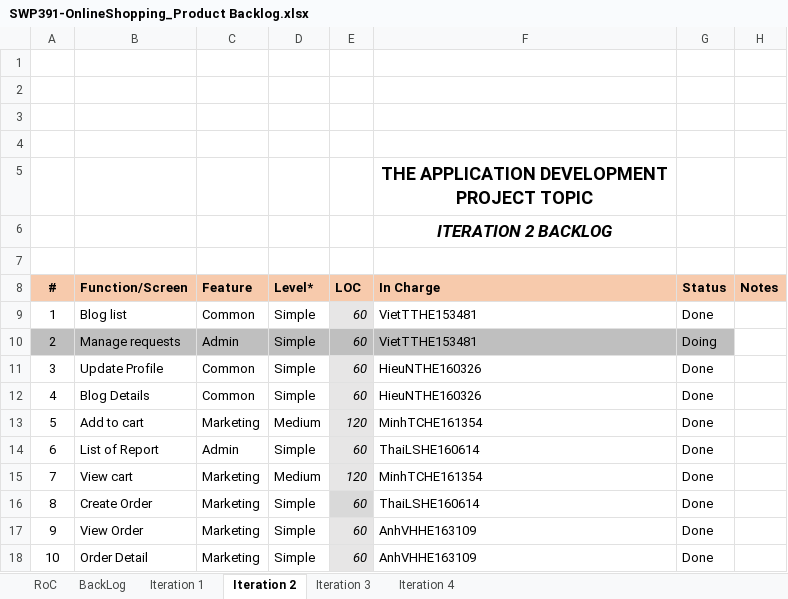
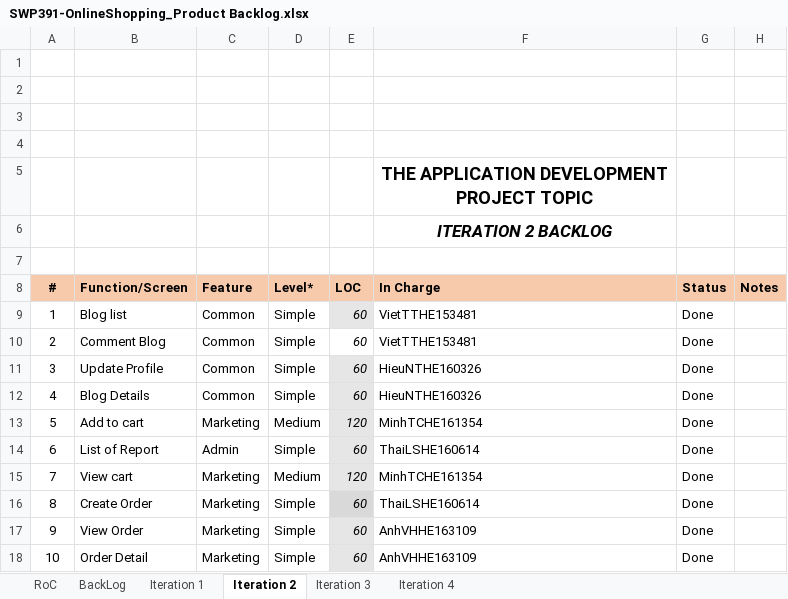
Before and after one commit to VietTTHE153481-FPTU/Weekly-material, an Excel workbook: W8/Excel/SWP391-OnlineShopping_Product Backlog.xlsx, sheet Iteration 2, drawn as a sheet; values as stored, in another font and other column widths than the file's, no borders; charts and pictures not drawn; the diff names each change by its address in the sheet, - before the commit and + after, or states it on an @@ line.

```diff
--- a/W8/Excel/SWP391-OnlineShopping_Product Backlog.xlsx (sheet Iteration 2)
+++ b/W8/Excel/SWP391-OnlineShopping_Product Backlog.xlsx (sheet Iteration 2)
-A10:G10 fill: #BFBFBF
+A10:G10 fill: none
-B10 (Function/Screen): Manage requests
+B10 (Function/Screen): Comment Blog
-C10 (Feature): Admin
+C10 (Feature): Common
-G10 (Status): Doing
+G10 (Status): Done
```
Also changed, not shown: sheet Iteration 4, W8/Excel/SWP391-OnlineShop-Project Tracking.xlsx, W8/Excel/SWP391-OnlineShopping-Weekly Report - W8.xlsx, 36 other files.
